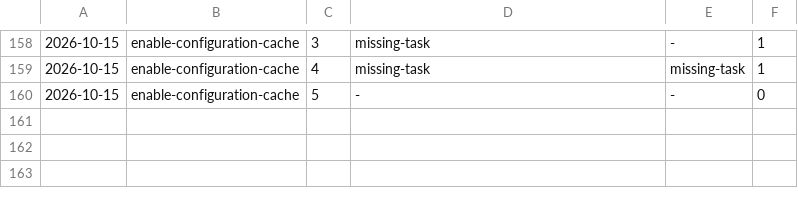
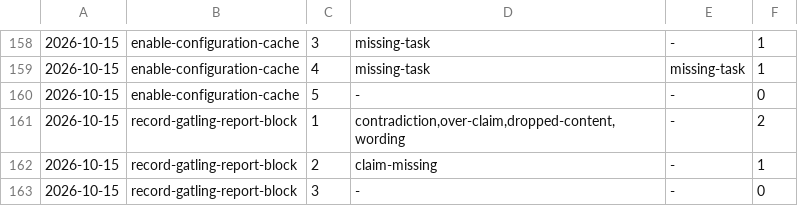
Before and after one commit to aanbrn/axon-showcase, a TSV file: docs/review-rounds.tsv, drawn as a sheet; only a part is shown, gaps mark what is left out; the diff names each change by its address in the sheet, - before the commit and + after, or states it on an @@ line.

Commit message:
Record that the Gatling plugin's gap has no report venue (#582)
The enable-configuration-cache unit parked an action that cannot be taken: gatling/gatling-gradle-plugin disables issues and discussions, so there is no thread to report the recorder task's Configuration/SourceSet capture on and no fix PR to cite (#131 is a merged PR that left it uncovered). The park becomes a re-check with its probe restored and its claims narrowed to the plugin repository's own fields; AGENTS.md's writability check widens from a thread to the venue, since a repository can disable its tracker outright.

```diff
--- a/docs/review-rounds.tsv
+++ b/docs/review-rounds.tsv
+row 161: 2026-10-15 | record-gatling-report-block | 1 | contradiction,over-claim,dropped-content,wording | - | 2
+row 162: 2026-10-15 | record-gatling-report-block | 2 | claim-missing | - | 1
+row 163: 2026-10-15 | record-gatling-report-block | 3 | - | - | 0
```
Also changed, not shown: 2 other files.
